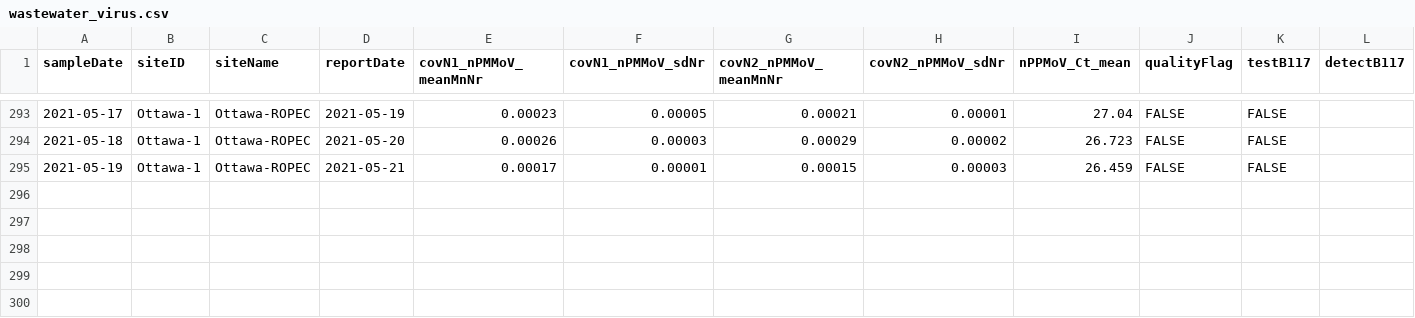
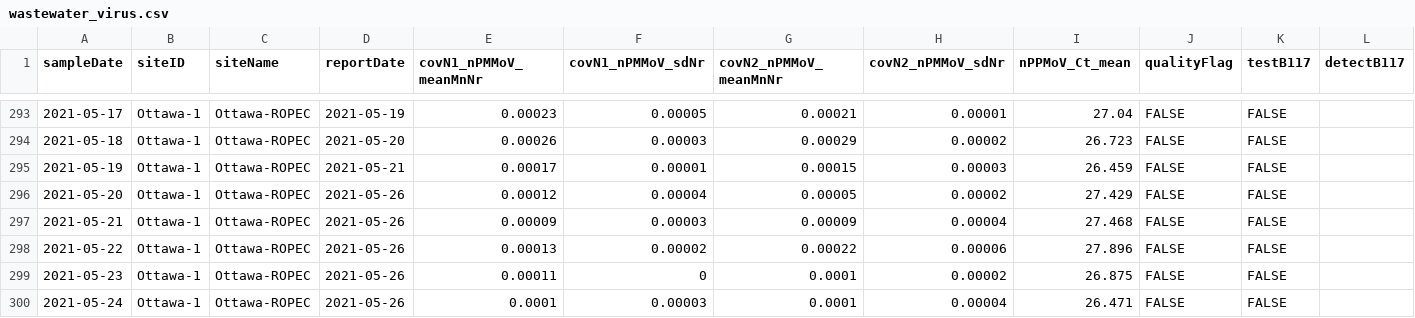
Before and after one commit to Big-Life-Lab/PHES-ODM, a CSV file: data/wastewater_virus.csv, drawn as a sheet; only a part is shown, gaps mark what is left out; rows hold the shown columns only; the diff names each change by its address in the sheet, - before the commit and + after, or states it on an @@ line.

```diff
--- a/data/wastewater_virus.csv
+++ b/data/wastewater_virus.csv
+row 296: 2021-05-20 | Ottawa-1 | Ottawa-ROPEC | 2021-05-26 | 0.00012 | 0.00004 | 0.00005 | 0.00002 | 27.429 | FALSE | FALSE
+row 297: 2021-05-21 | Ottawa-1 | Ottawa-ROPEC | 2021-05-26 | 0.00009 | 0.00003 | 0.00009 | 0.00004 | 27.468 | FALSE | FALSE
+row 298: 2021-05-22 | Ottawa-1 | Ottawa-ROPEC | 2021-05-26 | 0.00013 | 0.00002 | 0.00022 | 0.00006 | 27.896 | FALSE | FALSE
+row 299: 2021-05-23 | Ottawa-1 | Ottawa-ROPEC | 2021-05-26 | 0.00011 | 0 | 0.0001 | 0.00002 | 26.875 | FALSE | FALSE
+row 300: 2021-05-24 | Ottawa-1 | Ottawa-ROPEC | 2021-05-26 | 0.0001 | 0.00003 | 0.0001 | 0.00004 | 26.471 | FALSE | FALSE
```
Also changed, not shown: data/wwMeasure.csv.
